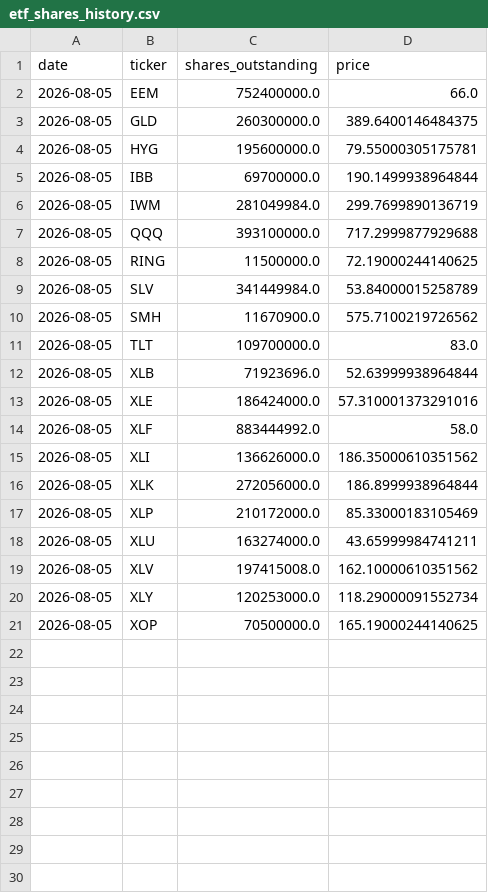
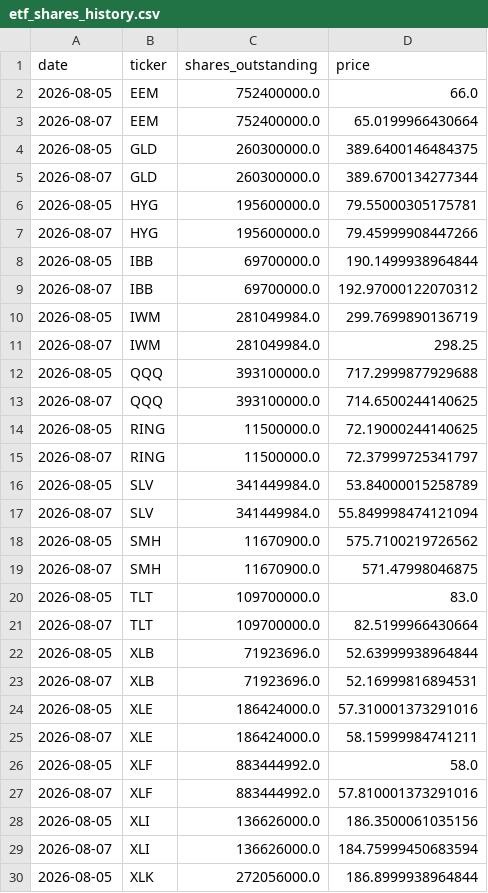
Before and after one commit to timothylundeen2008-web/Money_Flow, a CSV file: data/etf_shares_history.csv, drawn as a sheet; only a part is shown; the shorter side is filled out with more unchanged rows; the diff covers the shown part only.

```diff
--- a/data/etf_shares_history.csv
+++ b/data/etf_shares_history.csv
@@ -2,15 +2,29 @@ date,ticker,shares_outstanding,price
 2026-08-05,EEM,752400000.0,66.0
+2026-08-07,EEM,752400000.0,65.0199966430664
 2026-08-05,GLD,260300000.0,389.6400146484375
+2026-08-07,GLD,260300000.0,389.6700134277344
 2026-08-05,HYG,195600000.0,79.55000305175781
+2026-08-07,HYG,195600000.0,79.45999908447266
 2026-08-05,IBB,69700000.0,190.1499938964844
+2026-08-07,IBB,69700000.0,192.97000122070312
 2026-08-05,IWM,281049984.0,299.7699890136719
+2026-08-07,IWM,281049984.0,298.25
 2026-08-05,QQQ,393100000.0,717.2999877929688
+2026-08-07,QQQ,393100000.0,714.6500244140625
 2026-08-05,RING,11500000.0,72.19000244140625
+2026-08-07,RING,11500000.0,72.37999725341797
 2026-08-05,SLV,341449984.0,53.84000015258789
+2026-08-07,SLV,341449984.0,55.849998474121094
 2026-08-05,SMH,11670900.0,575.7100219726562
+2026-08-07,SMH,11670900.0,571.47998046875
 2026-08-05,TLT,109700000.0,83.0
+2026-08-07,TLT,109700000.0,82.5199966430664
 2026-08-05,XLB,71923696.0,52.63999938964844
+2026-08-07,XLB,71923696.0,52.16999816894531
 2026-08-05,XLE,186424000.0,57.310001373291016
+2026-08-07,XLE,186424000.0,58.15999984741211
 2026-08-05,XLF,883444992.0,58.0
-2026-08-05,XLI,136626000.0,186.35000610351562
+2026-08-07,XLF,883444992.0,57.810001373291016
+2026-08-05,XLI,136626000.0,186.3500061035156
+2026-08-07,XLI,136626000.0,184.75999450683594
 2026-08-05,XLK,272056000.0,186.8999938964844
```
Also changed, not shown: 6 added rows elsewhere in this file.
